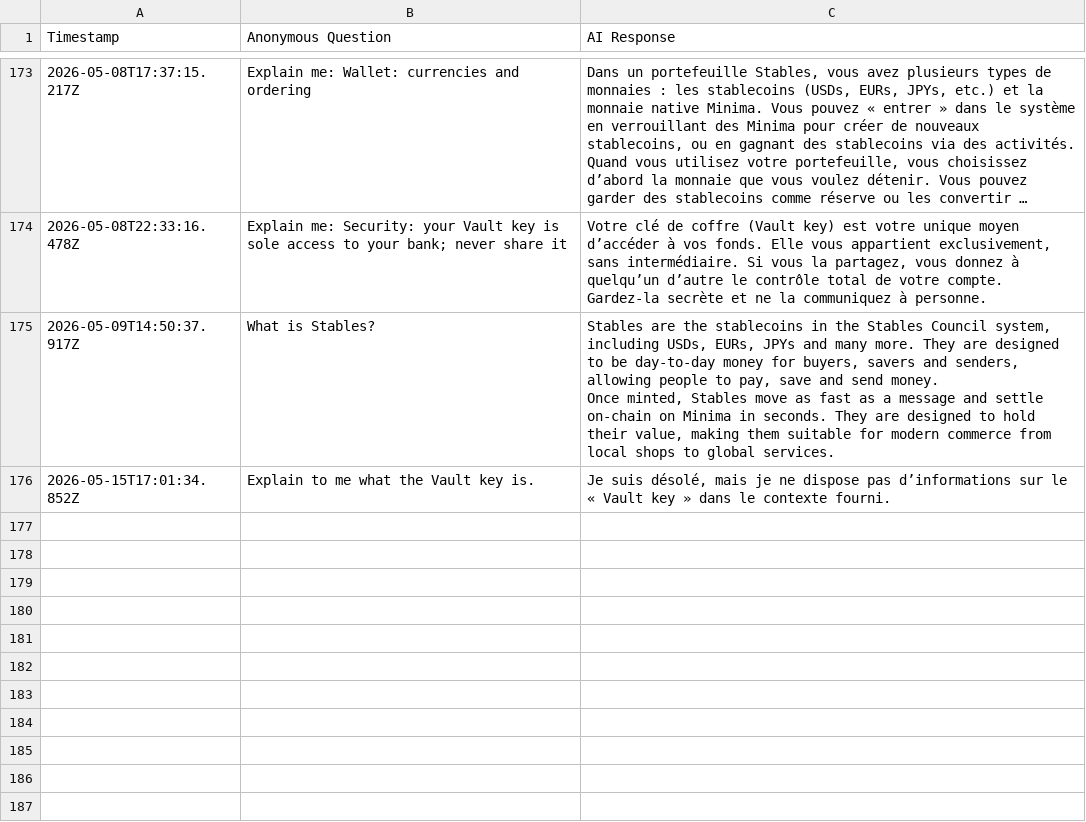
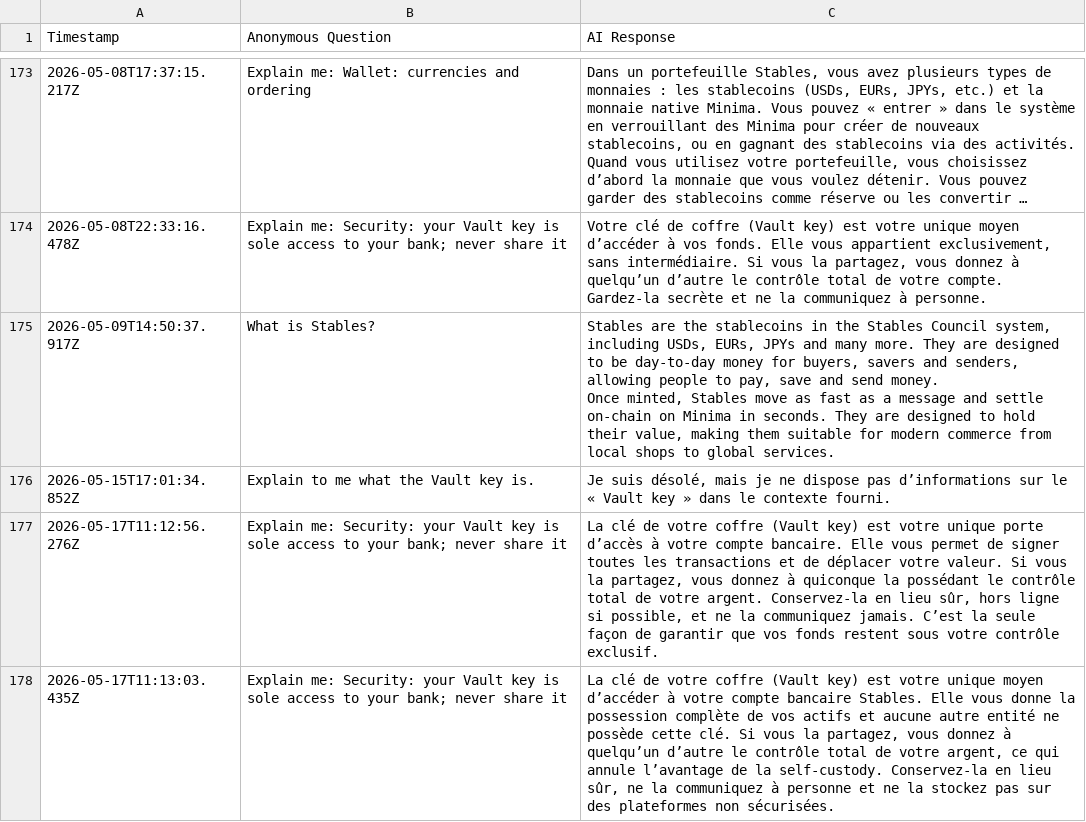
Before and after one commit to StablesCouncil/stables-agent, a CSV file: agent/interaction_logs_web.csv, drawn as a sheet; only a part is shown, gaps mark what is left out; long unchanged cells end in …; the diff covers the shown part only; the diff names each change by its address in the sheet, - before the commit and + after, or states it on an @@ line.

```diff
--- a/agent/interaction_logs_web.csv
+++ b/agent/interaction_logs_web.csv
+row 177: 2026-05-17T11:12:56.276Z | Explain me: Security: your Vault key is sole access to your bank; never share it | La clé de votre coffre (Vault key) est votre unique porte d’accès à votre compte bancaire. Elle vous permet de signer toutes les transactions et de déplacer votre valeur. Si vous la partagez, vous donnez à quiconque la possédant le contrôle total de votre argent. Conservez‑la en lieu sûr, hors ligne si possible, et ne la communiquez jamais. C’est la seule façon de garantir que vos fonds restent sous votre contrôle exclusif.
+row 178: 2026-05-17T11:13:03.435Z | Explain me: Security: your Vault key is sole access to your bank; never share it | La clé de votre coffre (Vault key) est votre unique moyen d’accéder à votre compte bancaire Stables. Elle vous donne la possession complète de vos actifs et aucune autre entité ne possède cette clé. Si vous la partagez, vous donnez à quelqu’un d’autre le contrôle total de votre argent, ce qui annule l’avantage de la self‑custody. Conservez‑la en lieu sûr, ne la communiquez à personne et ne la stockez pas sur des plateformes non sécurisées.
```
Also changed, not shown: 1 added row elsewhere in this file, agent/interaction_logs.csv.
